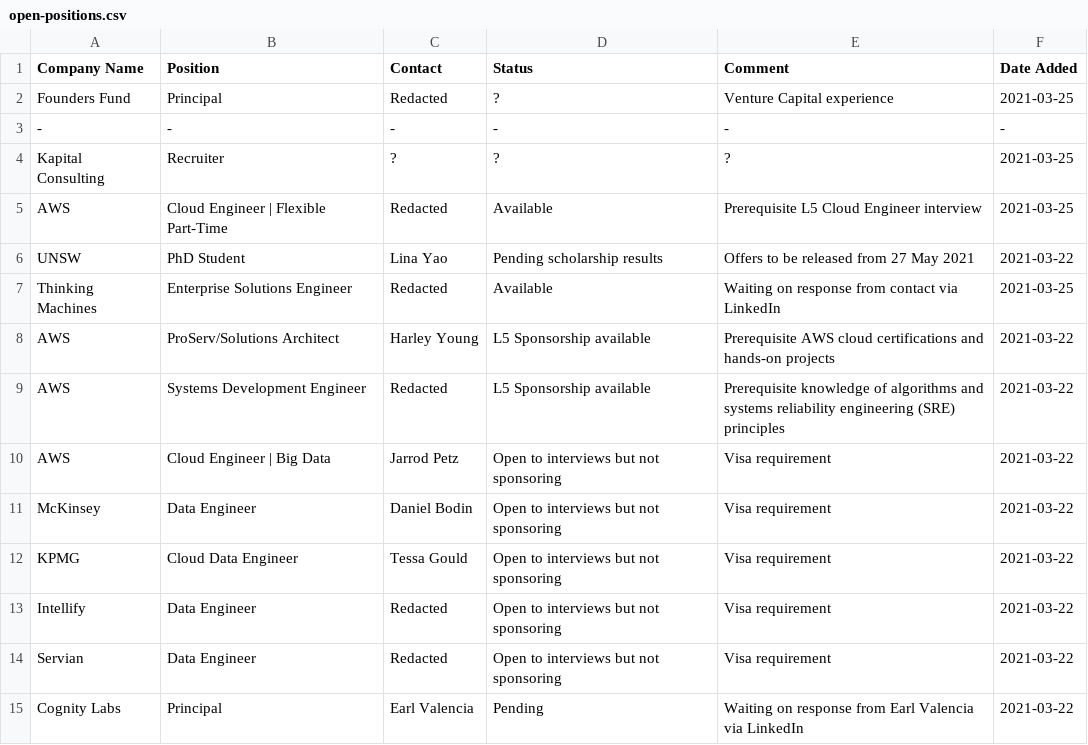
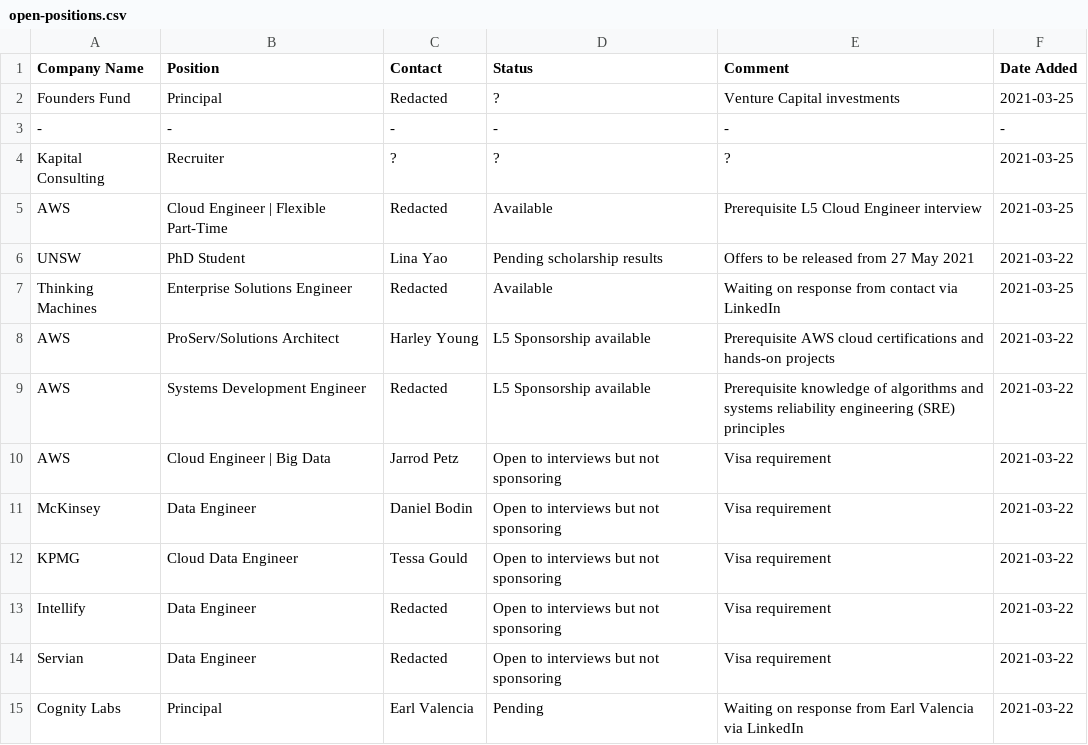
Before and after one commit to satellitelayer/op-drone, a CSV file: open-positions.csv, drawn as a sheet.

Commit message:
Update open-positions.csv

```diff
--- a/open-positions.csv
+++ b/open-positions.csv
@@ -1,3 +1,3 @@
 Company Name, Position, Contact, Status, Comment, Date Added
-Founders Fund, Principal, Redacted, ?, Venture Capital experience, 2021-03-25
+Founders Fund, Principal, Redacted, ?, Venture Capital investments, 2021-03-25
 -,-,-,-,-,-
```
